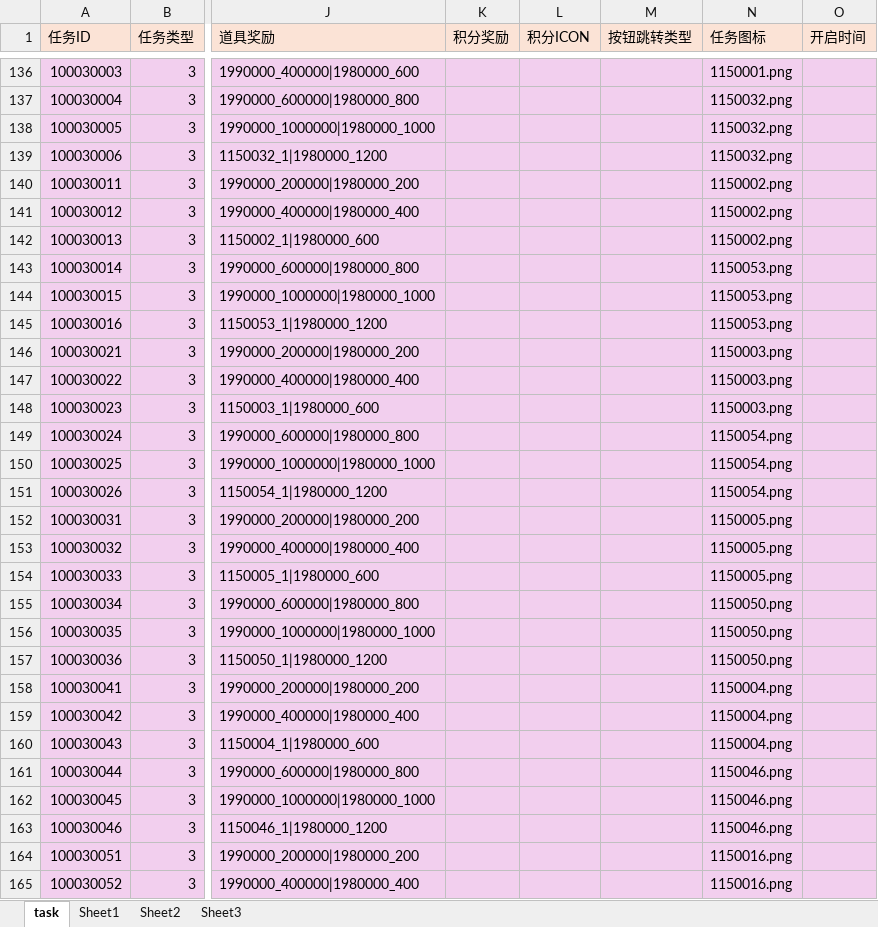
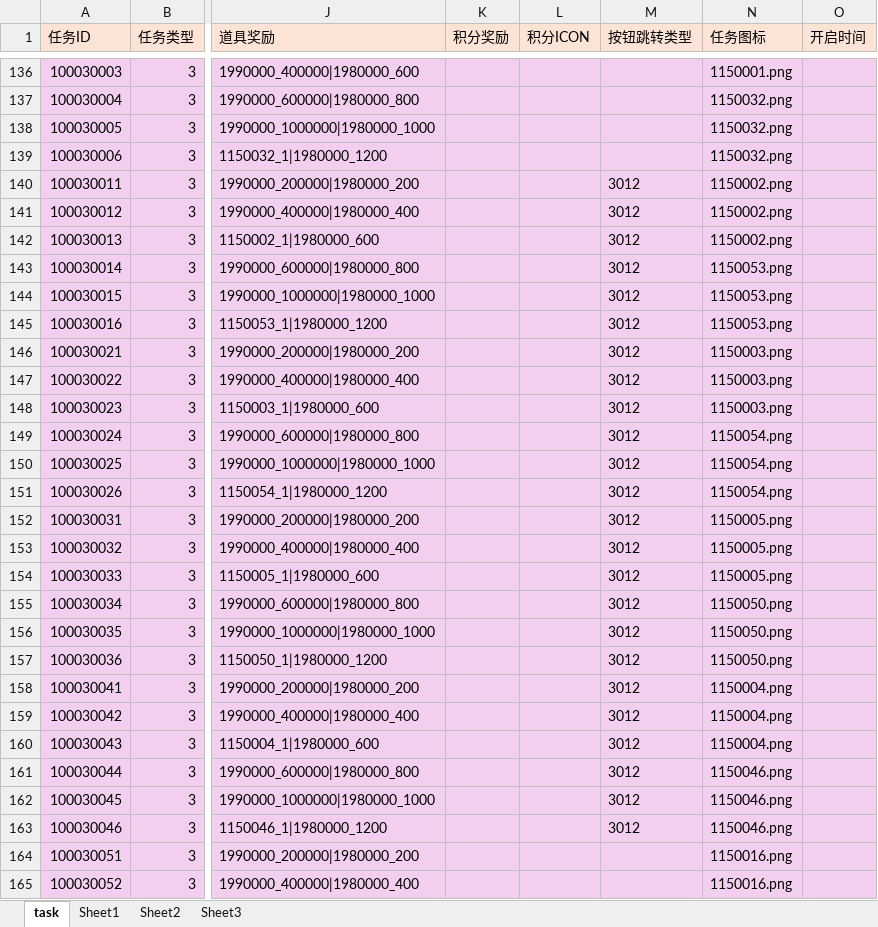
Before and after one commit to yanhailong/jjj_server, an Excel workbook: hall/resources/sample/task.xlsx, sheet task, drawn as a sheet; only a part is shown, gaps mark what is left out; values as stored, in another font and other column widths than the file's, no borders; conditional formats not drawn; the diff covers the shown part only; the diff names each change by its address in the sheet, - before the commit and + after, or states it on an @@ line.

```diff
--- a/hall/resources/sample/task.xlsx (sheet task)
+++ b/hall/resources/sample/task.xlsx (sheet task)
-M140:M163 (按钮跳转类型): (empty)
+M140:M163 (按钮跳转类型): 3012
```
Also changed, not shown: 38 edited cells elsewhere in this sheet, hall/resources/sample/VisitorQuest.xlsx, ploy/resources/sample/task.xlsx, 8 other files.
